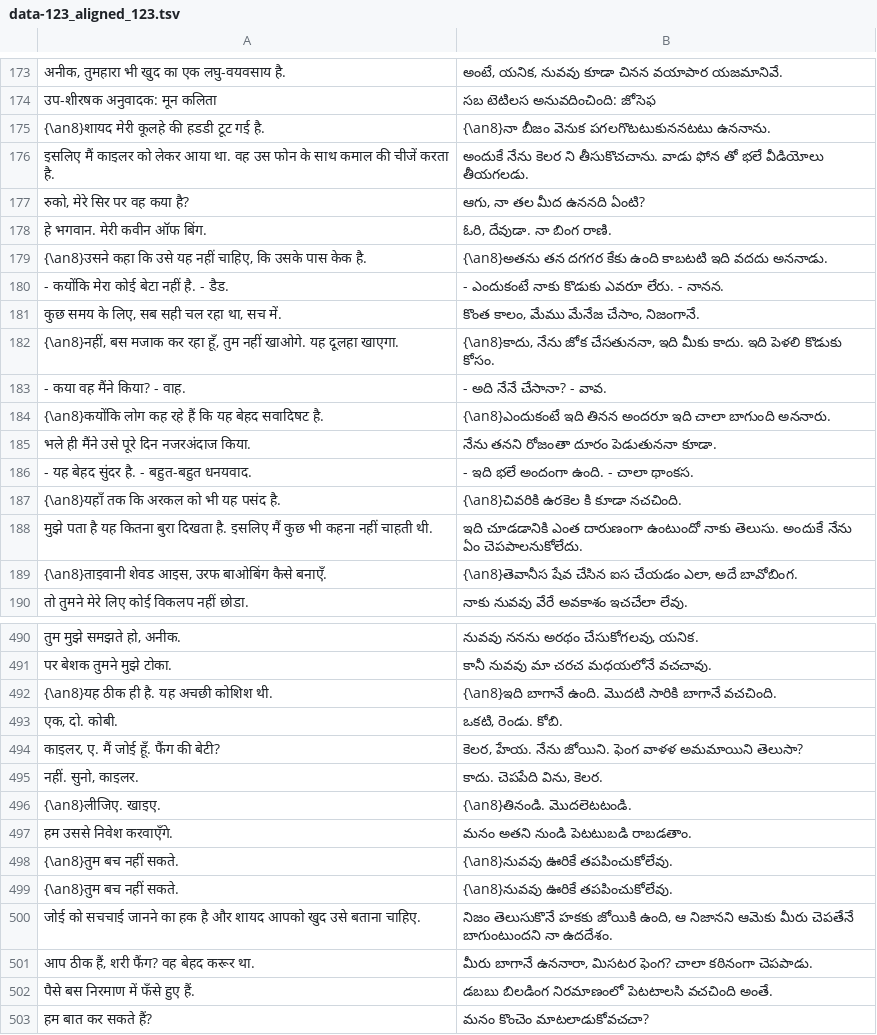
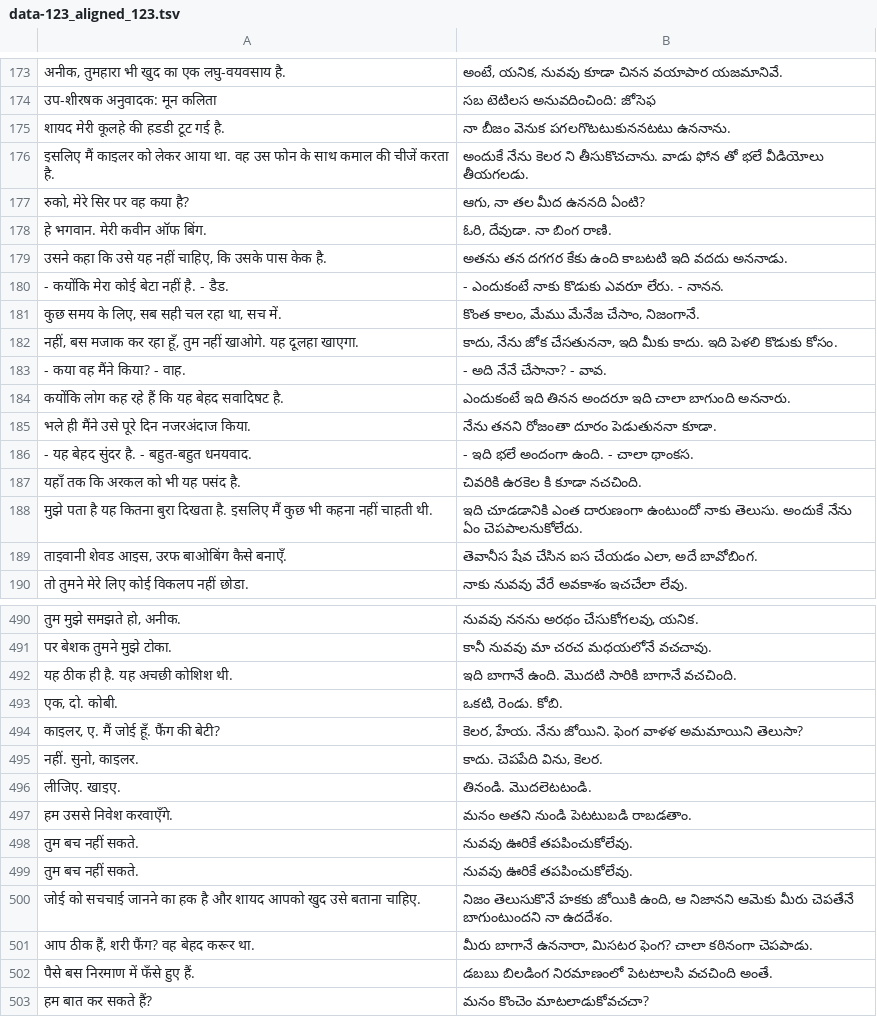
Before and after one commit to NLP-24/Statistical-Machine-Translation-Hindi-Telugu-, a TSV file: data-aligned/data-123_aligned_123.tsv, drawn as a sheet; only a part is shown, gaps mark what is left out; the diff covers the shown part only.

```diff
--- a/data-aligned/data-123_aligned_123.tsv
+++ b/data-aligned/data-123_aligned_123.tsv
@@ -174,3 +174,3 @@
 उप-शीरषक अनुवादक: मून कलिता	సబ టెటిలస అనువదించింది: జోసెఫ
-{\an8}शायद मेरी कूलहे की हडडी टूट गई है.	{\an8}నా బీజం వెనుక పగలగొటటుకుననటటు ఉననాను.
+शायद मेरी कूलहे की हडडी टूट गई है.	నా బీజం వెనుక పగలగొటటుకుననటటు ఉననాను.
 इसलिए मैं काइलर को लेकर आया था. वह उस फोन के साथ कमाल की चीजें करता है.	అందుకే నేను కెలర ని తీసుకొచచాను. వాడు ఫోన తో భలే వీడియోలు తీయగలడు.
@@ -178,13 +178,13 @@
 हे भगवान. मेरी कवीन ऑफ बिंग.	ఓరి, దేవుడా. నా బింగ రాణి.
-{\an8}उसने कहा कि उसे यह नहीं चाहिए, कि उसके पास केक है.	{\an8}అతను తన దగగర కేకు ఉంది కాబటటి ఇది వదదు అననాడు.
+उसने कहा कि उसे यह नहीं चाहिए, कि उसके पास केक है.	అతను తన దగగర కేకు ఉంది కాబటటి ఇది వదదు అననాడు.
 - कयोंकि मेरा कोई बेटा नहीं है. - डैड.	- ఎందుకంటే నాకు కొడుకు ఎవరూ లేరు. - నానన.
 कुछ समय के लिए, सब सही चल रहा था, सच में.	కొంత కాలం, మేము మేనేజ చేసాం, నిజంగానే.
-{\an8}नहीं, बस मजाक कर रहा हूँ, तुम नहीं खाओगे. यह दूलहा खाएगा.	{\an8}కాదు, నేను జోక చేసతుననా, ఇది మీకు కాదు. ఇది పెళలి కొడుకు కోసం.
+नहीं, बस मजाक कर रहा हूँ, तुम नहीं खाओगे. यह दूलहा खाएगा.	కాదు, నేను జోక చేసతుననా, ఇది మీకు కాదు. ఇది పెళలి కొడుకు కోసం.
 - कया वह मैंने किया? - वाह.	- అది నేనే చేసానా? - వావ.
-{\an8}कयोंकि लोग कह रहे हैं कि यह बेहद सवादिषट है.	{\an8}ఎందుకంటే ఇది తినన అందరూ ఇది చాలా బాగుంది అననారు.
+कयोंकि लोग कह रहे हैं कि यह बेहद सवादिषट है.	ఎందుకంటే ఇది తినన అందరూ ఇది చాలా బాగుంది అననారు.
 भले ही मैंने उसे पूरे दिन नजरअंदाज किया.	నేను తనని రోజంతా దూరం పెడుతుననా కూడా.
 - यह बेहद सुंदर है. - बहुत-बहुत धनयवाद.	- ఇది భలే అందంగా ఉంది. - చాలా థాంకస.
-{\an8}यहाँ तक कि अरकल को भी यह पसंद है.	{\an8}చివరికి ఉరకెల కి కూడా నచచింది.
+यहाँ तक कि अरकल को भी यह पसंद है.	చివరికి ఉరకెల కి కూడా నచచింది.
 मुझे पता है यह कितना बुरा दिखता है. इसलिए मैं कुछ भी कहना नहीं चाहती थी.	ఇది చూడడానికి ఎంత దారుణంగా ఉంటుందో నాకు తెలుసు. అందుకే నేను ఏం చెపపాలనుకోలేదు.
-{\an8}ताइवानी शेवड आइस, उरफ बाओबिंग कैसे बनाएँ.	{\an8}తెవానీస షేవ చేసిన ఐస చేయడం ఎలా, అదే బావోబింగ.
+ताइवानी शेवड आइस, उरफ बाओबिंग कैसे बनाएँ.	తెవానీస షేవ చేసిన ఐస చేయడం ఎలా, అదే బావోబింగ.
 तो तुमने मेरे लिए कोई विकलप नहीं छोडा.	నాకు నువవు వేరే అవకాశం ఇచచేలా లేవు.
@@ -491,3 +491,3 @@
 पर बेशक तुमने मुझे टोका.	కానీ నువవు మా చరచ మధయలోనే వచచావు.
-{\an8}यह ठीक ही है. यह अचछी कोशिश थी.	{\an8}ఇది బాగానే ఉంది. మొదటి సారికి బాగానే వచచింది.
+यह ठीक ही है. यह अचछी कोशिश थी.	ఇది బాగానే ఉంది. మొదటి సారికి బాగానే వచచింది.
 एक, दो. कोबी.	ఒకటి, రెండు. కోబి.
@@ -495,6 +495,6 @@
 नहीं. सुनो, काइलर.	కాదు. చెపపేది విను, కెలర.
-{\an8}लीजिए. खाइए.	{\an8}తినండి. మొదలెటటండి.
+लीजिए. खाइए.	తినండి. మొదలెటటండి.
 हम उससे निवेश करवाएँगे.	మనం అతని నుండి పెటటుబడి రాబడతాం.
-{\an8}तुम बच नहीं सकते.	{\an8}నువవు ఊరికే తపపించుకోలేవు.
-{\an8}तुम बच नहीं सकते.	{\an8}నువవు ఊరికే తపపించుకోలేవు.
+तुम बच नहीं सकते.	నువవు ఊరికే తపపించుకోలేవు.
+तुम बच नहीं सकते.	నువవు ఊరికే తపపించుకోలేవు.
 जोई को सचचाई जानने का हक है और शायद आपको खुद उसे बताना चाहिए.	నిజం తెలుసుకొనే హకకు జోయికి ఉంది, ఆ నిజానని ఆమెకు మీరు చెపతేనే బాగుంటుందని నా ఉదదేశం.
```
Also changed, not shown: 14 added rows, 14 removed rows and 106 edited cells elsewhere in this file, data-aligned/data-100_aligned_100.tsv, data-aligned/data-125_aligned_125.tsv, 22 other files.
